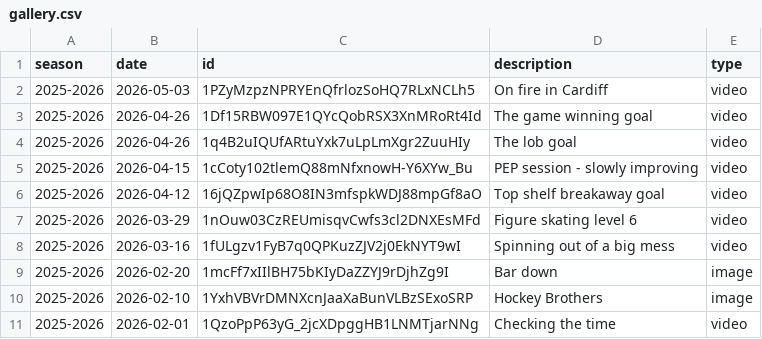
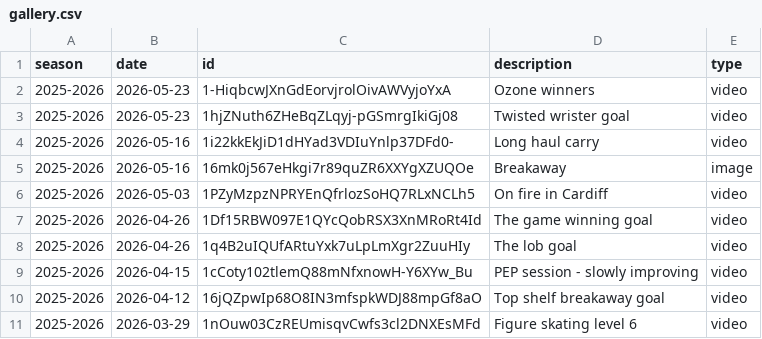
Before and after one commit to creamy-seas/bigv-portfolio, a CSV file: data/gallery.csv, drawn as a sheet; only a part is shown; the shorter side is filled out with more unchanged rows.

```diff
--- a/data/gallery.csv
+++ b/data/gallery.csv
@@ -1,2 +1,6 @@
 season,date,id,description,type
+2025-2026,2026-05-23,1-HiqbcwJXnGdEorvjrolOivAWVyjoYxA,Ozone winners,video
+2025-2026,2026-05-23,1hjZNuth6ZHeBqZLqyj-pGSmrgIkiGj08,Twisted wrister goal,video
+2025-2026,2026-05-16,1i22kkEkJiD1dHYad3VDIuYnlp37DFd0-,Long haul carry,video
+2025-2026,2026-05-16,16mk0j567eHkgi7r89quZR6XXYgXZUQOe,Breakaway,image
 2025-2026,2026-05-03,1PZyMzpzNPRYEnQfrlozSoHQ7RLxNCLh5,On fire in Cardiff,video
```
Also changed, not shown: 2 other files.
